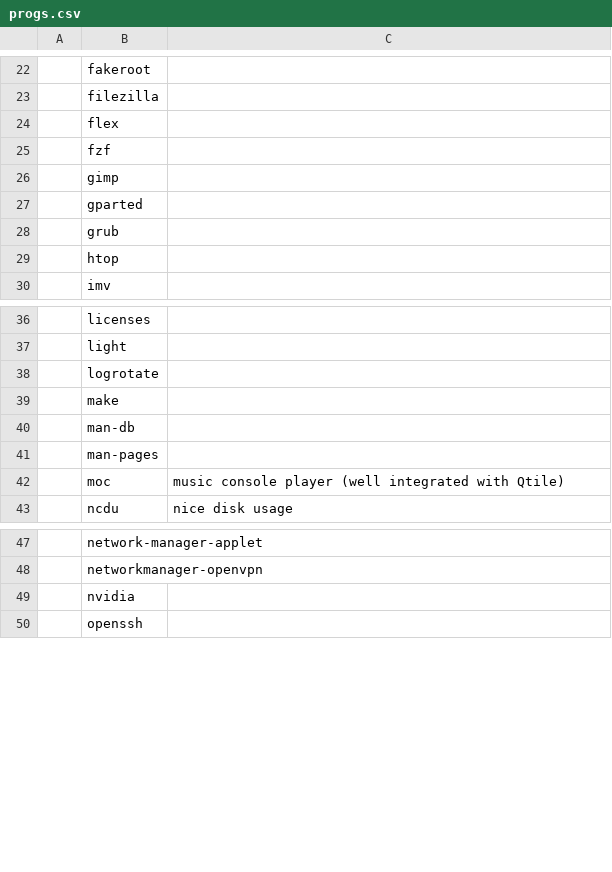
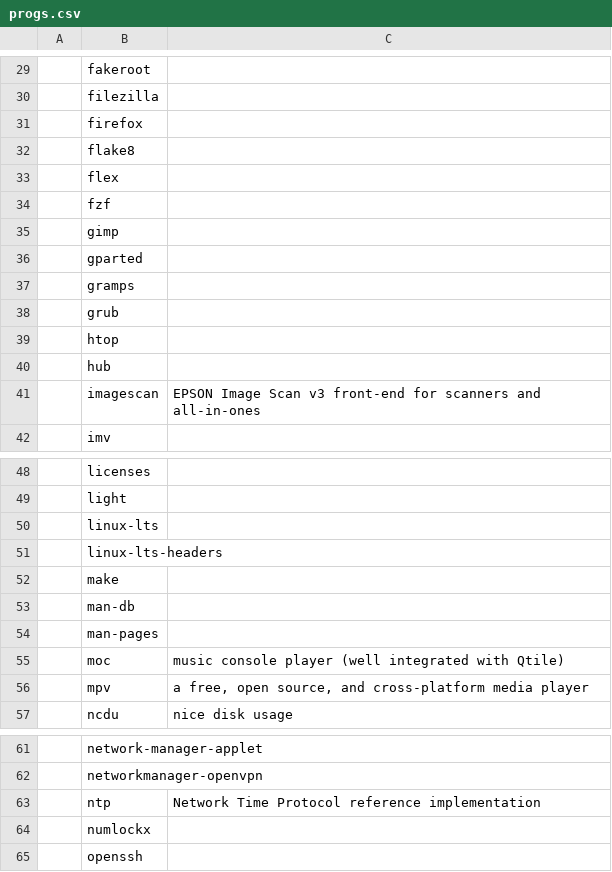
Before and after one commit to zordsdavini/dotfiles-old, a CSV file: progs.csv, drawn as a sheet; only a part is shown, gaps mark what is left out; addresses are those after the commit; the diff covers the shown part only; the diff names each change by its address in the sheet, - before the commit and + after, or states it on an @@ line.

```diff
--- a/progs.csv
+++ b/progs.csv
+row 31:  | firefox
+row 32:  | flake8
+row 37:  | gramps
+row 40:  | hub
+row 41:  | imagescan | EPSON Image Scan v3 front-end for scanners and all-in-ones
-B50: logrotate
+B50: linux-lts
+row 51:  | linux-lts-headers
+row 56:  | mpv | a free, open source, and cross-platform media player
+row 63:  | ntp | Network Time Protocol reference implementation
-B64: nvidia
+B64: numlockx
```
Also changed, not shown: 11 added rows, 6 removed rows, 1 moved row and 4 edited cells elsewhere in this file, 1 other file.
